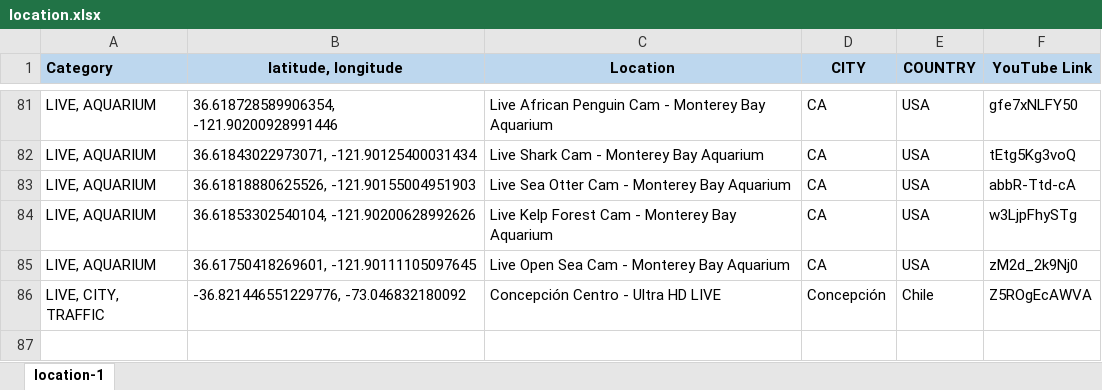
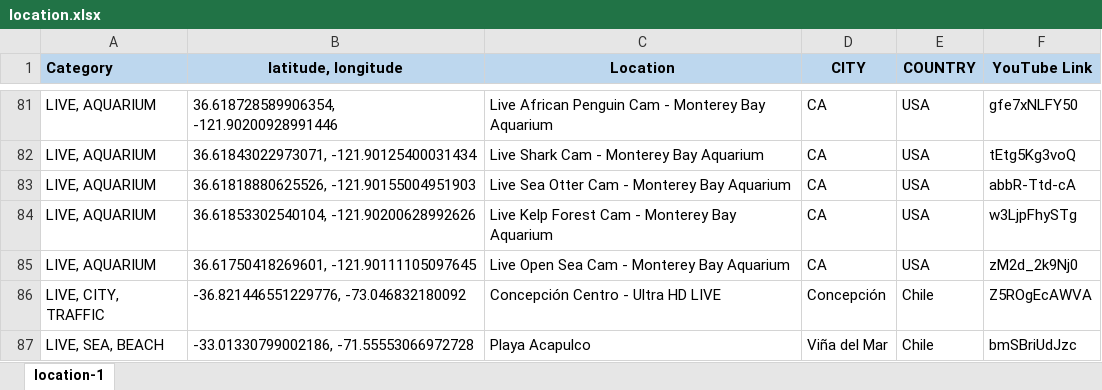
Before and after one commit to Map-youtube/map-youtube, an Excel workbook: location.xlsx, sheet location-1, drawn as a sheet; only a part is shown, gaps mark what is left out; values as stored, in another font and other column widths than the file's, no borders; conditional formats not drawn; the diff names each change by its address in the sheet, - before the commit and + after, or states it on an @@ line.

Commit message:
Add files via upload

```diff
--- a/location.xlsx (sheet location-1)
+++ b/location.xlsx (sheet location-1)
+row 87: LIVE, SEA, BEACH | -33.01330799002186, -71.55553066972728 | Playa Acapulco | Viña del Mar | Chile | bmSBriUdJzc
```
